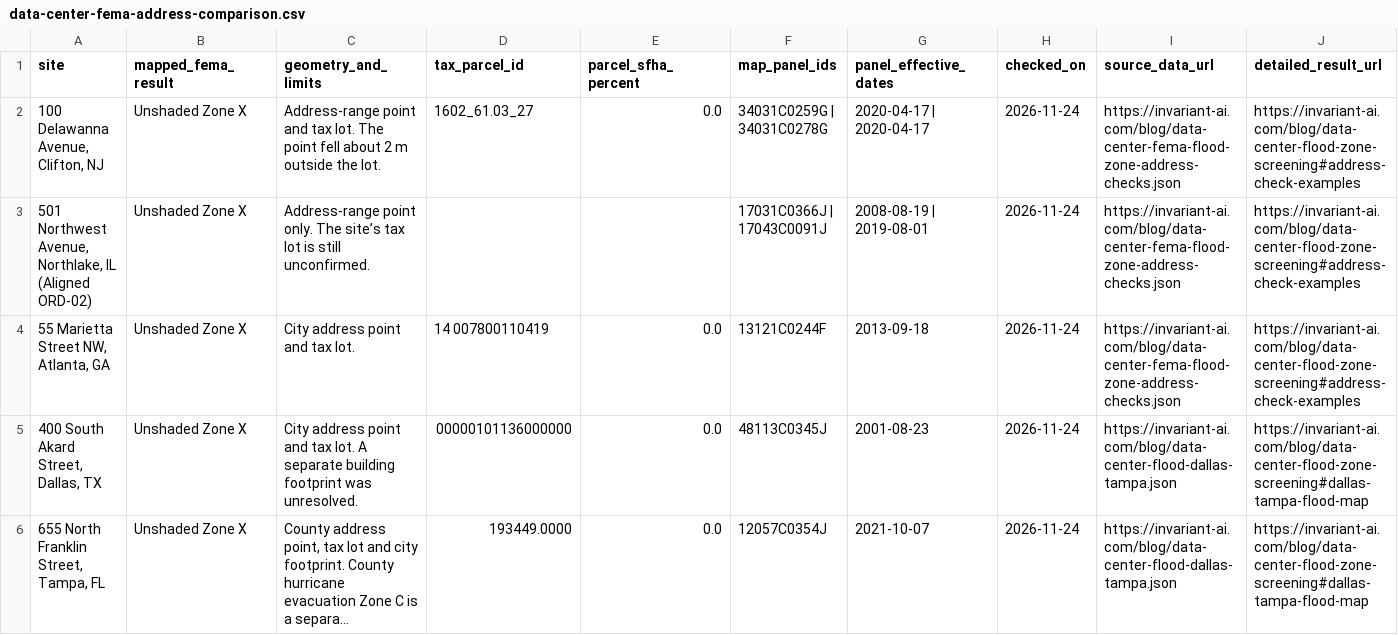
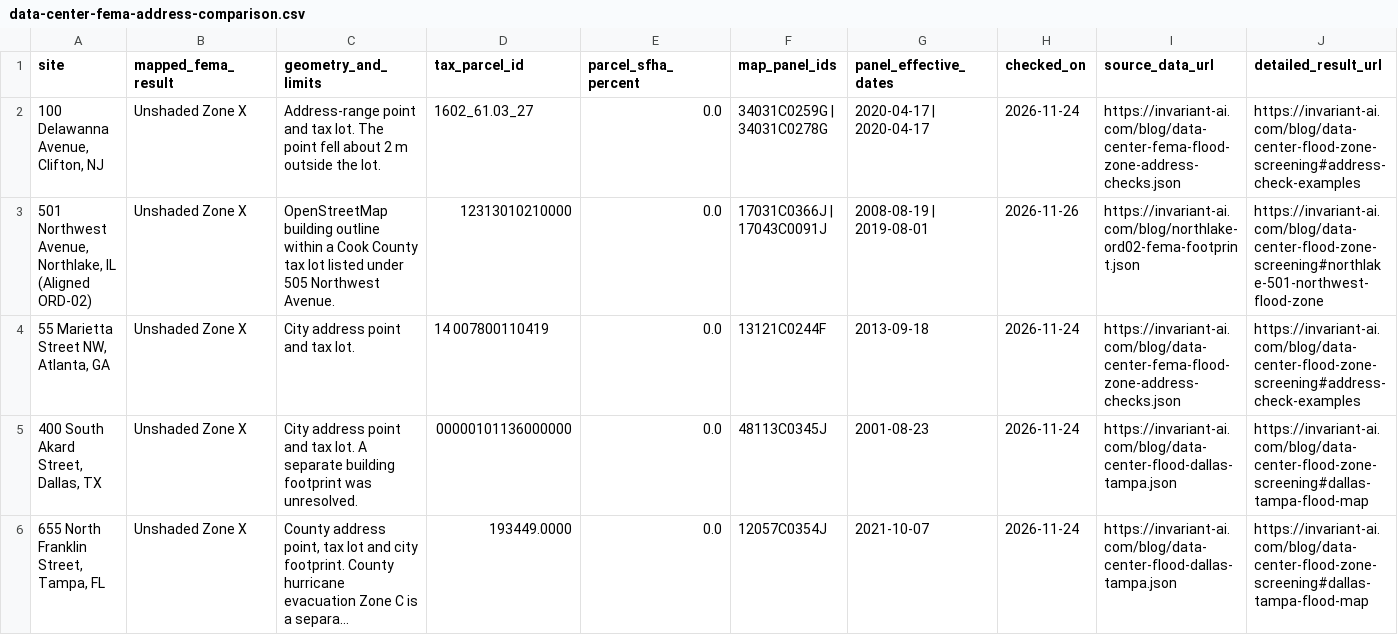
Before and after one commit to in-variant/invariant-website, a CSV file: public/blog/data-center-fema-address-comparison.csv, drawn as a sheet; only a part is shown; long unchanged cells end in ….

Commit message:
Match Northlake ORD-02 to its parcel for FEMA screening

```diff
--- a/public/blog/data-center-fema-address-comparison.csv
+++ b/public/blog/data-center-fema-address-comparison.csv
@@ -2,3 +2,3 @@ site,mapped_fema_result,geometry_and_limits,tax_parcel_id,parcel_sfha_percent,ma
 "100 Delawanna Avenue, Clifton, NJ",Unshaded Zone X,Address-range point and tax lot. The point fell about 2 m outside the lot.,1602_61.03_27,0.0,34031C0259G | 34031C0278G,2020-04-17 | 2020-04-17,2026-11-24,https://invariant-ai.com/blog/data-center-fema-flood-zone-address-checks.json,https://invariant-ai.com/blog/data-center-flood-zone-screening#address-check-examples
-"501 Northwest Avenue, Northlake, IL (Aligned ORD-02)",Unshaded Zone X,Address-range point only. The site’s tax lot is still unconfirmed.,,,17031C0366J | 17043C0091J,2008-08-19 | 2019-08-01,2026-11-24,https://invariant-ai.com/blog/data-center-fema-flood-zone-address-checks.json,https://invariant-ai.com/blog/data-center-flood-zone-screening#address-check-examples
+"501 Northwest Avenue, Northlake, IL (Aligned ORD-02)",Unshaded Zone X,OpenStreetMap building outline within a Cook County tax lot listed under 505 Northwest Avenue.,12313010210000,0.0,17031C0366J | 17043C0091J,2008-08-19 | 2019-08-01,2026-11-26,https://invariant-ai.com/blog/northlake-ord02-fema-footprint.json,https://invariant-ai.com/blog/data-center-flood-zone-screening#northlake-501-northwest-flood-zone
 "55 Marietta Street NW, Atlanta, GA",Unshaded Zone X,City address point and tax lot.,14 007800110419,0.0,13121C0244F,2013-09-18,2026-11-24,https://invariant-ai.com/blog/data-center-fema-flood-zone-address-checks.json,https://invariant-ai.com/blog/data-center-flood-zone-screening#address-check-examples
```
Also changed, not shown: 5 other files.
